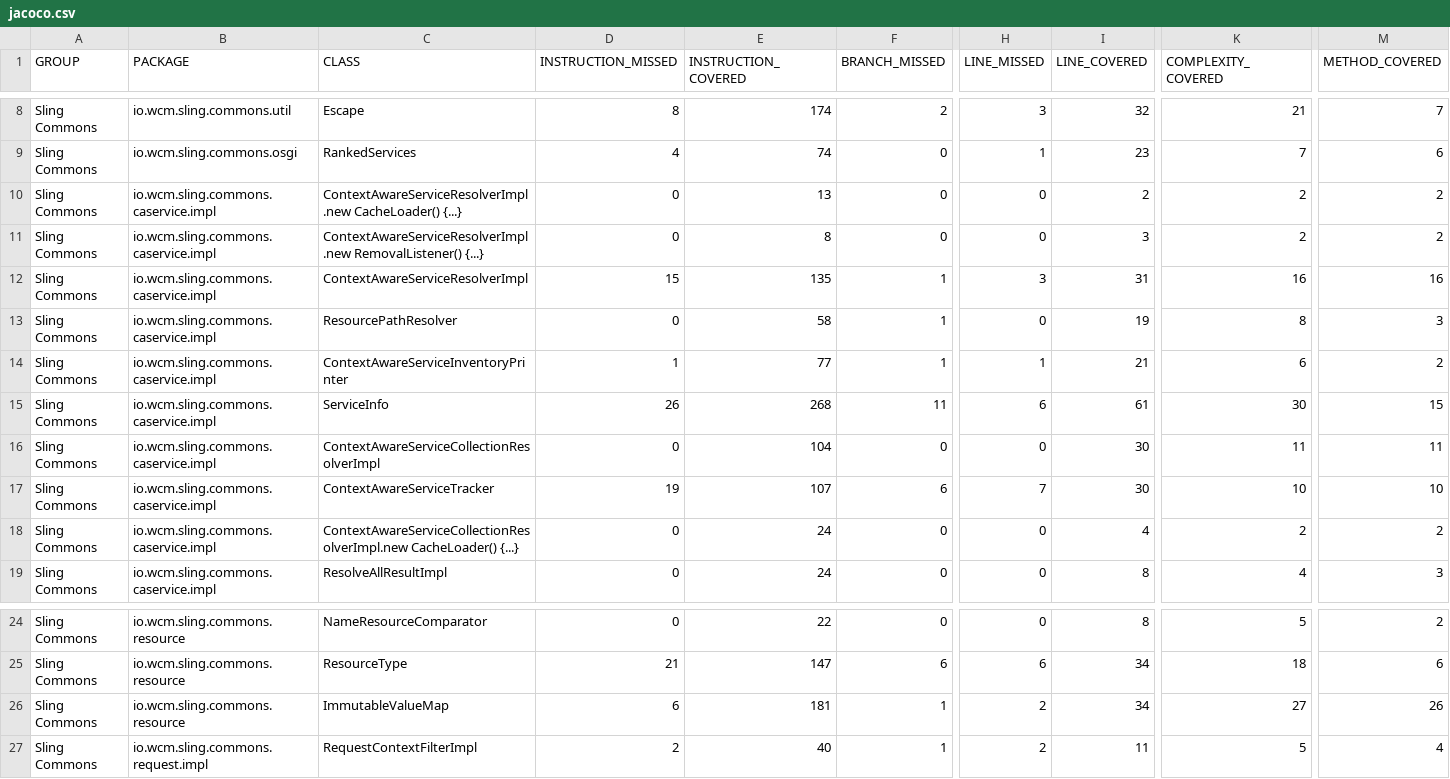
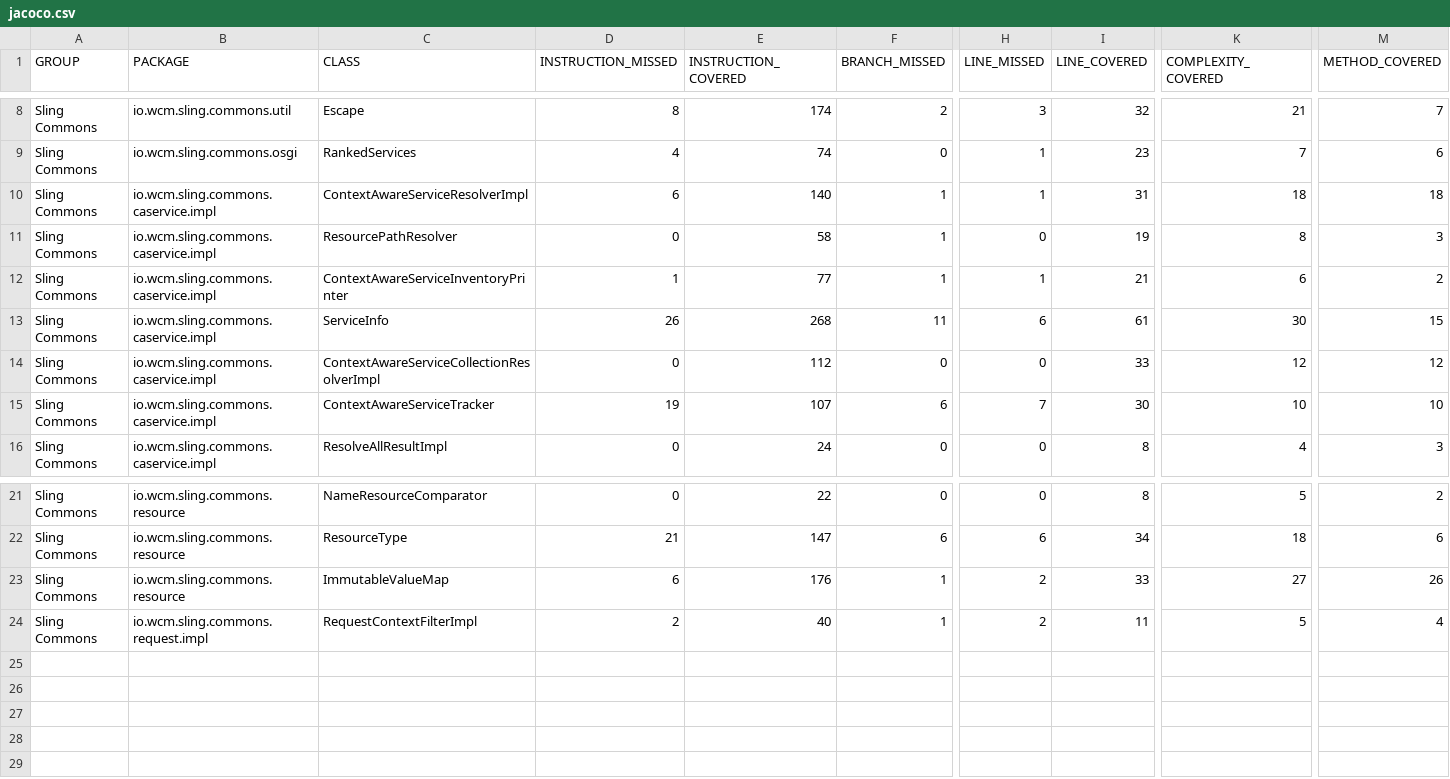
Before and after one commit to wcm-io/wcm-io.github.io, a CSV file: sling/commons/jacoco-unit/jacoco.csv, drawn as a sheet; only a part is shown, gaps mark what is left out; removed rows and columns are numbered as before the commit, all else as after; rows hold the shown columns only; the diff names each change by its address in the sheet, - before the commit and + after, or states it on an @@ line.

Commit message:
Maven site: wcm-io/io.wcm.sling.commons

```diff
--- a/sling/commons/jacoco-unit/jacoco.csv
+++ b/sling/commons/jacoco-unit/jacoco.csv
-row 10: Sling Commons | io.wcm.sling.commons.caservice.impl | ContextAwareServiceResolverImpl.new CacheLoader() {...} | 0 | 13 | 0 | 0 | 2 | 2 | 2
-row 11: Sling Commons | io.wcm.sling.commons.caservice.impl | ContextAwareServiceResolverImpl.new RemovalListener() {...} | 0 | 8 | 0 | 0 | 3 | 2 | 2
-D10 (INSTRUCTION_MISSED): 15
+D10 (INSTRUCTION_MISSED): 6
-E10 (INSTRUCTION_COVERED): 135
+E10 (INSTRUCTION_COVERED): 140
-H10 (LINE_MISSED): 3
+H10 (LINE_MISSED): 1
-K10 (COMPLEXITY_COVERED): 16
+K10 (COMPLEXITY_COVERED): 18
-M10 (METHOD_COVERED): 16
+M10 (METHOD_COVERED): 18
-E14 (INSTRUCTION_COVERED): 104
+E14 (INSTRUCTION_COVERED): 112
-I14 (LINE_COVERED): 30
+I14 (LINE_COVERED): 33
-K14 (COMPLEXITY_COVERED): 11
+K14 (COMPLEXITY_COVERED): 12
-M14 (METHOD_COVERED): 11
+M14 (METHOD_COVERED): 12
-row 18: Sling Commons | io.wcm.sling.commons.caservice.impl | ContextAwareServiceCollectionResolverImpl.new CacheLoader() {...} | 0 | 24 | 0 | 0 | 4 | 2 | 2
-E23 (INSTRUCTION_COVERED): 181
+E23 (INSTRUCTION_COVERED): 176
-I23 (LINE_COVERED): 34
+I23 (LINE_COVERED): 33
```
Also changed, not shown: sling/commons/jacoco/jacoco.csv, 48 other files.
